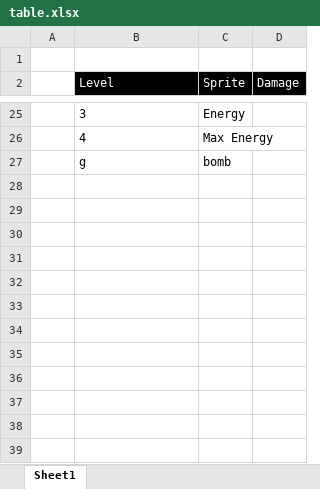
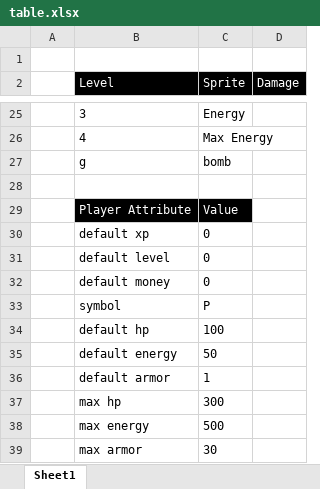
Before and after one commit to TinTinWinata/c-space-invader, an Excel workbook: docs/01. Dokumentasi Soal/table.xlsx, sheet Sheet1, drawn as a sheet; only a part is shown, gaps mark what is left out; values as stored, in another font and other column widths than the file's, no borders; the diff names each change by its address in the sheet, - before the commit and + after, or states it on an @@ line.

```diff
--- a/docs/01. Dokumentasi Soal/table.xlsx (sheet Sheet1)
+++ b/docs/01. Dokumentasi Soal/table.xlsx (sheet Sheet1)
+row 28: (empty)
+row 29:  | Player Attribute | Value
+row 30:  | default xp | 0
+row 31:  | default level | 0
+row 32:  | default money | 0
+row 33:  | symbol | P
+row 34:  | default hp | 100
+row 35:  | default energy | 50
+row 36:  | default armor | 1
+row 37:  | max hp | 300
+row 38:  | max energy | 500
+row 39:  | max armor | 30
```
Also changed, not shown: 5 other files.
